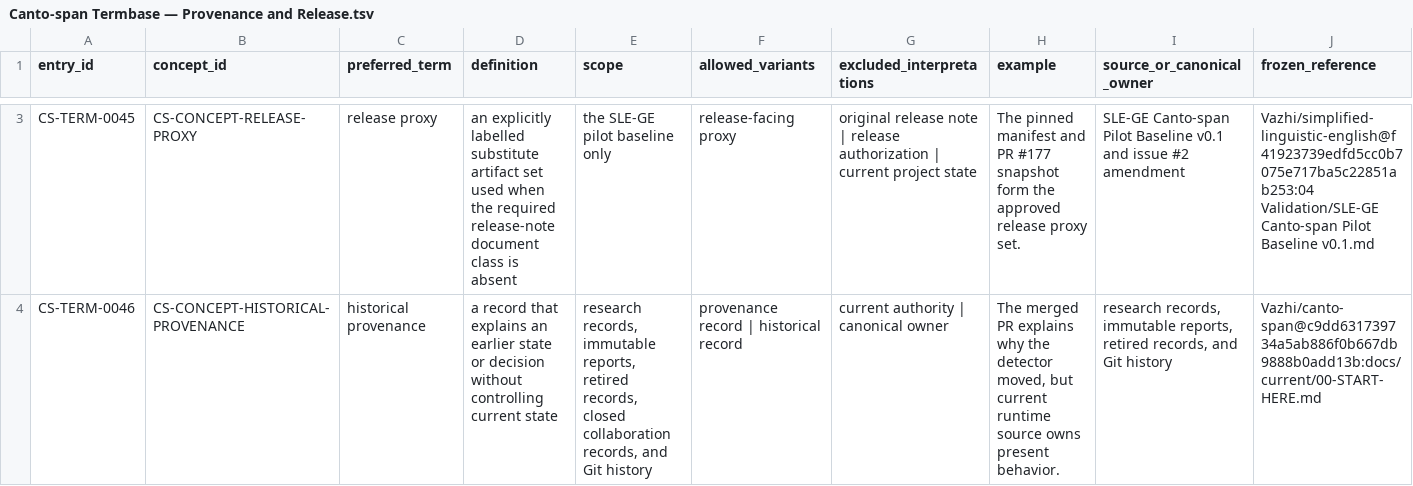
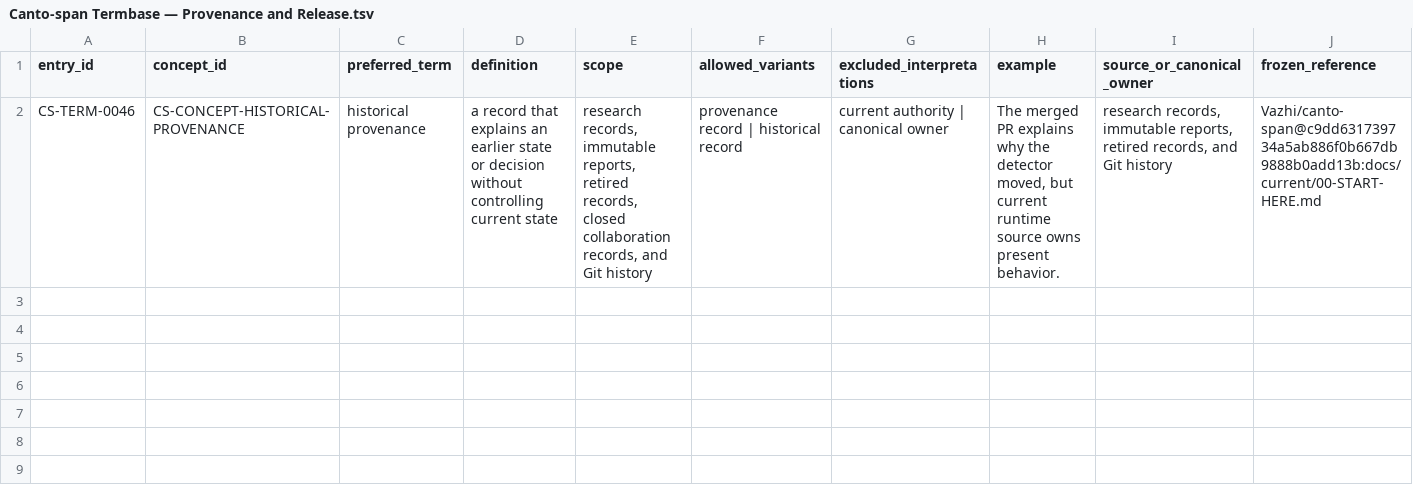
Before and after one commit to Vazhi/Ariadline, a TSV file: 06 Registers/Canto-span Termbase — Provenance and Release.tsv, drawn as a sheet; only a part is shown, gaps mark what is left out; rows hold the shown columns only; the diff covers the shown part only; the diff names each change by its address in the sheet, - before the commit and + after, or states it on an @@ line.

Commit message:
Update provenance fixture mirror

```diff
--- a/06 Registers/Canto-span Termbase — Provenance and Release.tsv
+++ b/06 Registers/Canto-span Termbase — Provenance and Release.tsv
-row 3: CS-TERM-0045 | CS-CONCEPT-RELEASE-PROXY | release proxy | an explicitly labelled substitute artifact set used when the required release-note document class is absent | the SLE-GE pilot baseline only | release-facing proxy | original release note | release authorization | current project state | The pinned manifest and PR #177 snapshot form the approved release proxy set. | SLE-GE Canto-span Pilot Baseline v0.1 and issue #2 amendment | Vazhi/simplified-linguistic-english@f41923739edfd5cc0b7075e717ba5c22851ab253:04 Validation/SLE-GE Canto-span Pilot Baseline v0.1.md
```
Also changed, not shown: 1 removed row elsewhere in this file.
